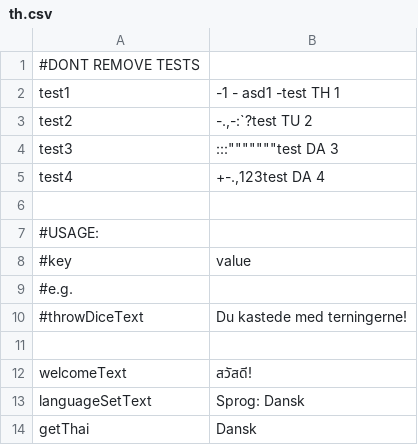
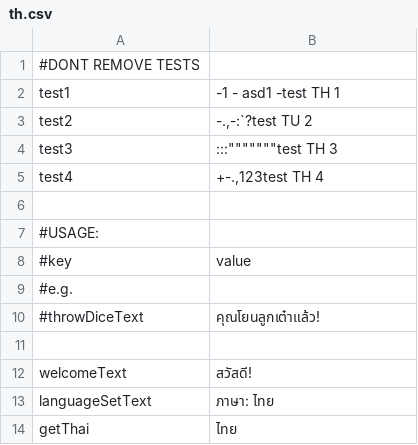
Before and after one commit to Magnusrk/CDIO2, a CSV file: src/LanguagePacks/th.csv, drawn as a sheet.

Commit message:
Made a die branch

```diff
--- a/src/LanguagePacks/th.csv
+++ b/src/LanguagePacks/th.csv
@@ -3,4 +3,4 @@ test1;-1 -      asd1 -test TH 1
 test2;-.,-:`?test TU 2
-test3;:::"""""""test DA 3
-test4;+-.,123test DA 4
+test3;:::"""""""test TH 3
+test4;+-.,123test TH 4
 
@@ -9,6 +9,6 @@ test4;+-.,123test DA 4
 #e.g.
-#throwDiceText;Du kastede med terningerne!
+#throwDiceText;คุณโยนลูกเต๋าแล้ว!
 
 welcomeText;สวัสดี!
-languageSetText;Sprog: Dansk
-getThai;Dansk
+languageSetText;ภาษา: ไทย
+getThai;ไทย
```
